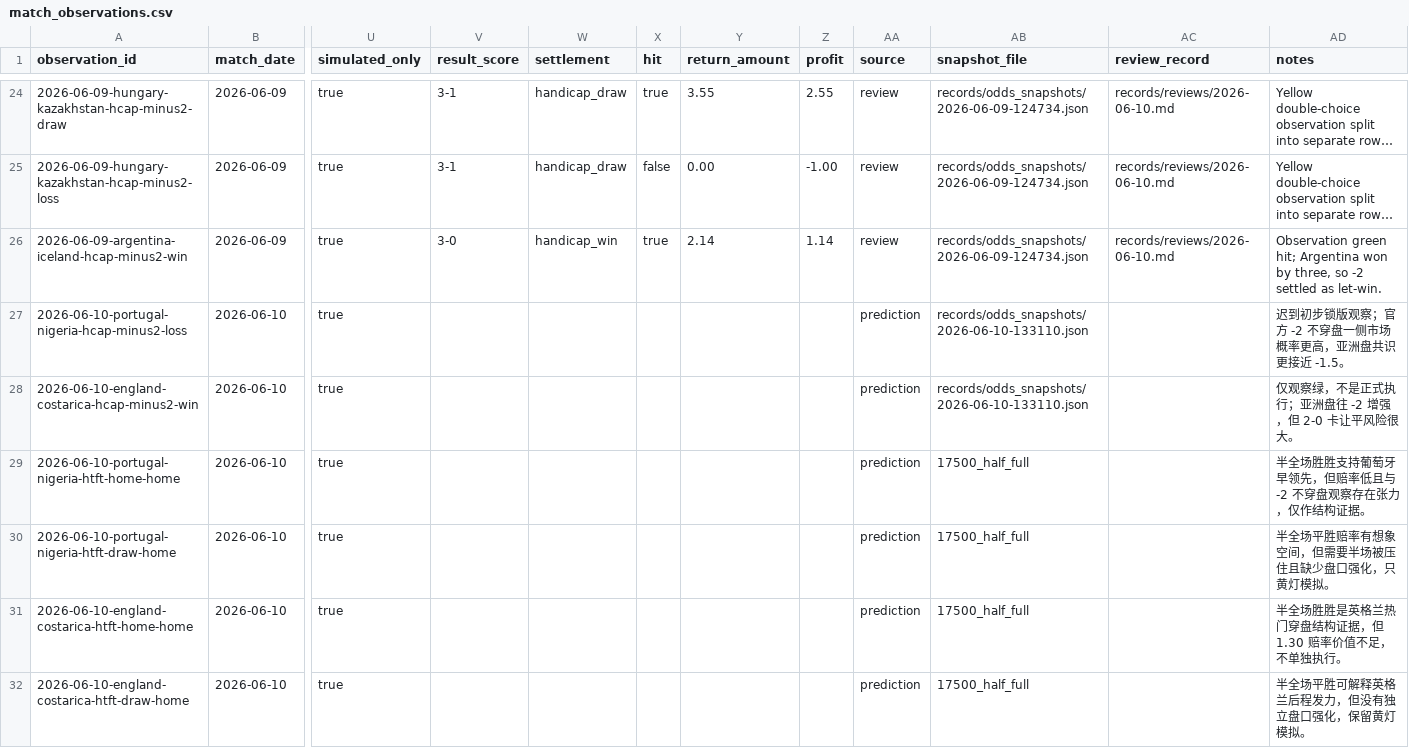
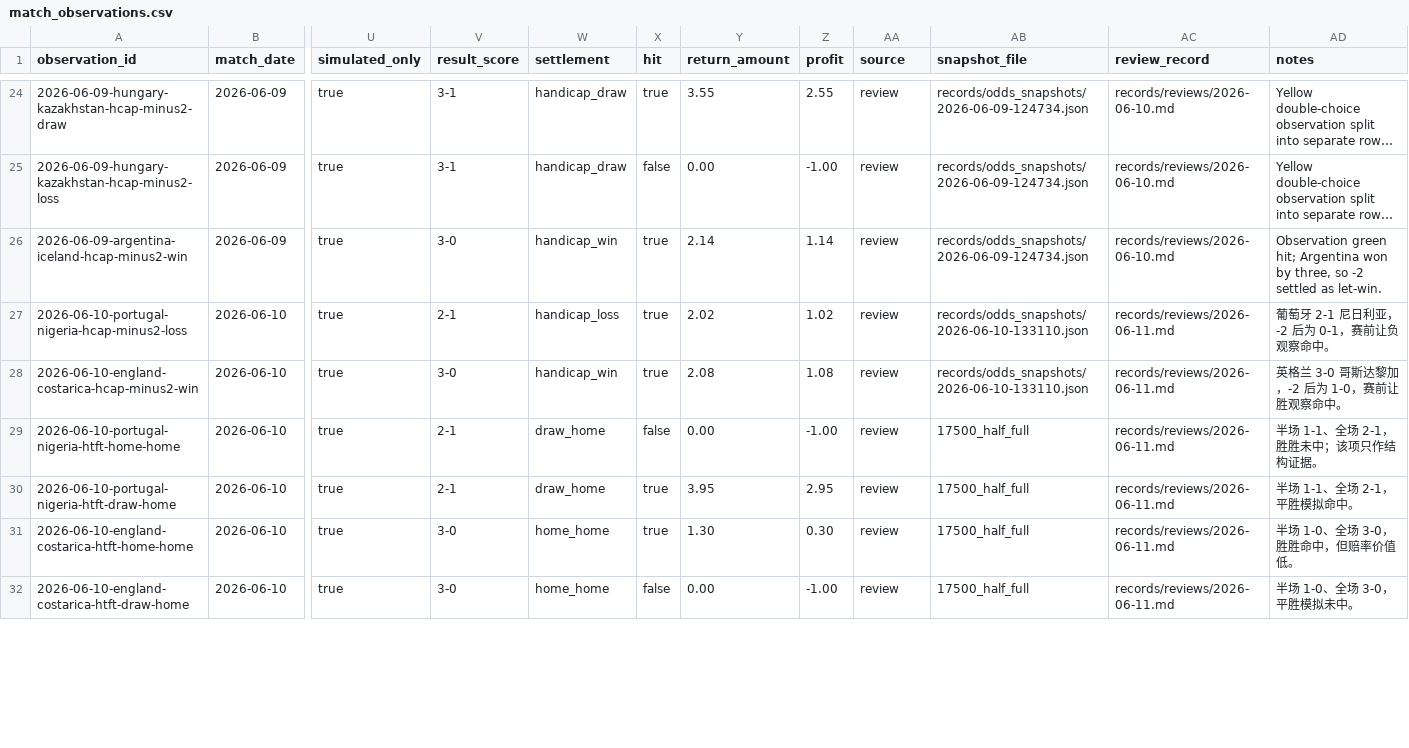
Before and after one commit to Heran-ming/jincai-model, a CSV file: records/dataset/match_observations.csv, drawn as a sheet; only a part is shown, gaps mark what is left out; long unchanged cells end in …; the diff covers the shown part only; the diff names each change by its address in the sheet, - before the commit and + after, or states it on an @@ line.

```diff
--- a/records/dataset/match_observations.csv
+++ b/records/dataset/match_observations.csv
-V27 (result_score): (empty)
+V27 (result_score): 2-1
-W27 (settlement): (empty)
+W27 (settlement): handicap_loss
-X27:X28 (hit): (empty)
+X27:X28 (hit): true
-Y27 (return_amount): (empty)
+Y27 (return_amount): 2.02
-Z27 (profit): (empty)
+Z27 (profit): 1.02
-AA27:AA32 (source): prediction
+AA27:AA32 (source): review
-AC27:AC32 (review_record): (empty)
+AC27:AC32 (review_record): records/reviews/2026-06-11.md
-AD27 (notes): 迟到初步锁版观察；官方 -2 不穿盘一侧市场概率更高，亚洲盘共识更接近 -1.5。
+AD27 (notes): 葡萄牙 2-1 尼日利亚，-2 后为 0-1，赛前让负观察命中。
-V28 (result_score): (empty)
+V28 (result_score): 3-0
-W28 (settlement): (empty)
+W28 (settlement): handicap_win
-Y28 (return_amount): (empty)
+Y28 (return_amount): 2.08
-Z28 (profit): (empty)
+Z28 (profit): 1.08
-AD28 (notes): 仅观察绿，不是正式执行；亚洲盘往 -2 增强，但 2-0 卡让平风险很大。
+AD28 (notes): 英格兰 3-0 哥斯达黎加，-2 后为 1-0，赛前让胜观察命中。
-V29:V30 (result_score): (empty)
+V29:V30 (result_score): 2-1
-W29:W30 (settlement): (empty)
+W29:W30 (settlement): draw_home
-X29 (hit): (empty)
+X29 (hit): false
-Y29 (return_amount): (empty)
+Y29 (return_amount): 0.00
-Z29 (profit): (empty)
+Z29 (profit): -1.00
-AD29 (notes): 半全场胜胜支持葡萄牙早领先，但赔率低且与 -2 不穿盘观察存在张力，仅作结构证据。
+AD29 (notes): 半场 1-1、全场 2-1，胜胜未中；该项只作结构证据。
-X30:X31 (hit): (empty)
+X30:X31 (hit): true
-Y30 (return_amount): (empty)
+Y30 (return_amount): 3.95
-Z30 (profit): (empty)
+Z30 (profit): 2.95
-AD30 (notes): 半全场平胜赔率有想象空间，但需要半场被压住且缺少盘口强化，只黄灯模拟。
+AD30 (notes): 半场 1-1、全场 2-1，平胜模拟命中。
-V31:V32 (result_score): (empty)
+V31:V32 (result_score): 3-0
-W31:W32 (settlement): (empty)
+W31:W32 (settlement): home_home
-Y31 (return_amount): (empty)
+Y31 (return_amount): 1.30
-Z31 (profit): (empty)
+Z31 (profit): 0.30
-AD31 (notes): 半全场胜胜是英格兰热门穿盘结构证据，但 1.30 赔率价值不足，不单独执行。
+AD31 (notes): 半场 1-0、全场 3-0，胜胜命中，但赔率价值低。
-X32 (hit): (empty)
+X32 (hit): false
-Y32 (return_amount): (empty)
+Y32 (return_amount): 0.00
-Z32 (profit): (empty)
+Z32 (profit): -1.00
-AD32 (notes): 半全场平胜可解释英格兰后程发力，但没有独立盘口强化，保留黄灯模拟。
+AD32 (notes): 半场 1-0、全场 3-0，平胜模拟未中。
```
Also changed, not shown: 24 edited cells elsewhere in this file, 1 other file.
